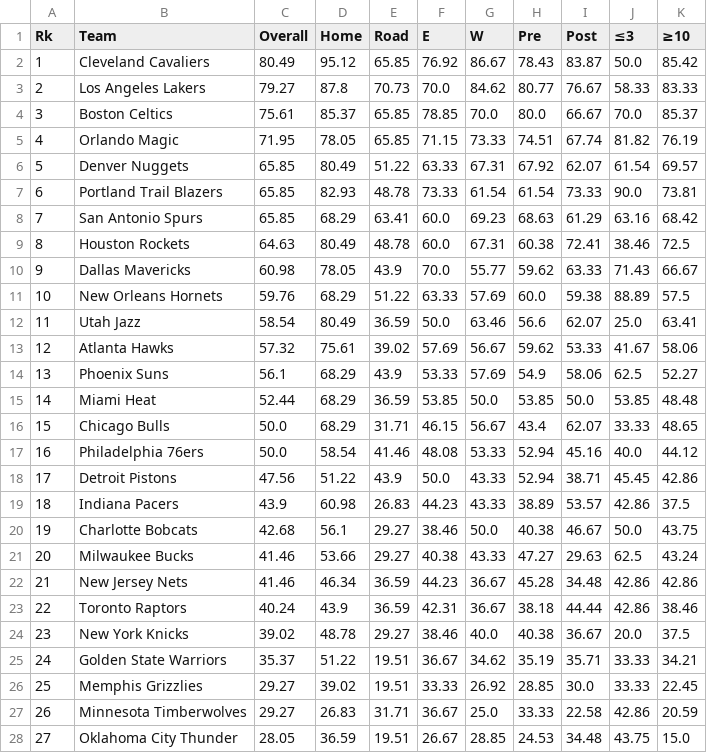
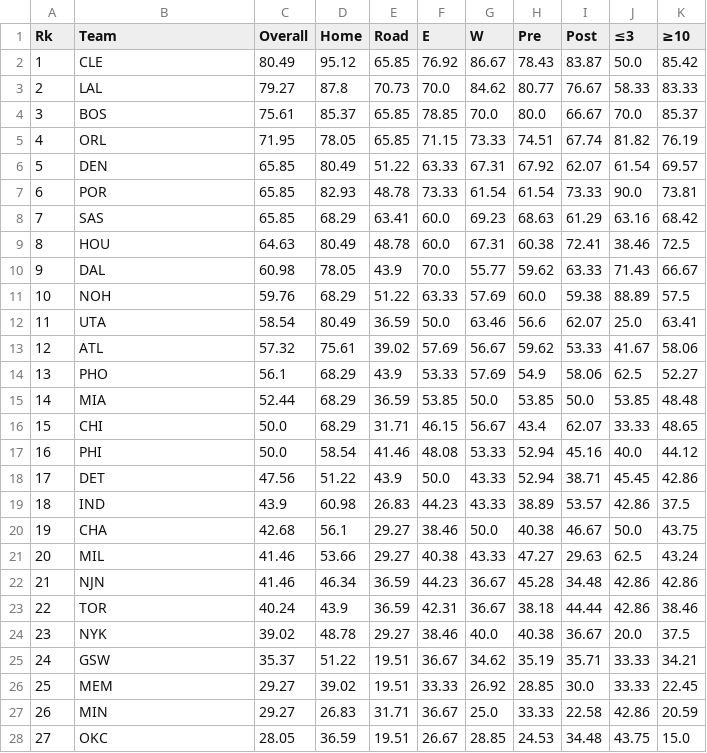
Before and after one commit to gahansambhar/machine-learning, a CSV file: nba-mvp/data/team-standings/2008-2009-team-standings.csv, drawn as a sheet; only a part is shown; the diff covers the shown part only.

```diff
--- a/nba-mvp/data/team-standings/2008-2009-team-standings.csv
+++ b/nba-mvp/data/team-standings/2008-2009-team-standings.csv
@@ -1,28 +1,28 @@
 Rk,Team,Overall,Home,Road,E,W,Pre,Post,≤3,≥10
-1,Cleveland Cavaliers,80.49,95.12,65.85,76.92,86.67,78.43,83.87,50.0,85.42
-2,Los Angeles Lakers,79.27,87.8,70.73,70.0,84.62,80.77,76.67,58.33,83.33
-3,Boston Celtics,75.61,85.37,65.85,78.85,70.0,80.0,66.67,70.0,85.37
-4,Orlando Magic,71.95,78.05,65.85,71.15,73.33,74.51,67.74,81.82,76.19
-5,Denver Nuggets,65.85,80.49,51.22,63.33,67.31,67.92,62.07,61.54,69.57
-6,Portland Trail Blazers,65.85,82.93,48.78,73.33,61.54,61.54,73.33,90.0,73.81
-7,San Antonio Spurs,65.85,68.29,63.41,60.0,69.23,68.63,61.29,63.16,68.42
-8,Houston Rockets,64.63,80.49,48.78,60.0,67.31,60.38,72.41,38.46,72.5
-9,Dallas Mavericks,60.98,78.05,43.9,70.0,55.77,59.62,63.33,71.43,66.67
-10,New Orleans Hornets,59.76,68.29,51.22,63.33,57.69,60.0,59.38,88.89,57.5
-11,Utah Jazz,58.54,80.49,36.59,50.0,63.46,56.6,62.07,25.0,63.41
-12,Atlanta Hawks,57.32,75.61,39.02,57.69,56.67,59.62,53.33,41.67,58.06
-13,Phoenix Suns,56.1,68.29,43.9,53.33,57.69,54.9,58.06,62.5,52.27
-14,Miami Heat,52.44,68.29,36.59,53.85,50.0,53.85,50.0,53.85,48.48
-15,Chicago Bulls,50.0,68.29,31.71,46.15,56.67,43.4,62.07,33.33,48.65
-16,Philadelphia 76ers,50.0,58.54,41.46,48.08,53.33,52.94,45.16,40.0,44.12
-17,Detroit Pistons,47.56,51.22,43.9,50.0,43.33,52.94,38.71,45.45,42.86
-18,Indiana Pacers,43.9,60.98,26.83,44.23,43.33,38.89,53.57,42.86,37.5
-19,Charlotte Bobcats,42.68,56.1,29.27,38.46,50.0,40.38,46.67,50.0,43.75
-20,Milwaukee Bucks,41.46,53.66,29.27,40.38,43.33,47.27,29.63,62.5,43.24
-21,New Jersey Nets,41.46,46.34,36.59,44.23,36.67,45.28,34.48,42.86,42.86
-22,Toronto Raptors,40.24,43.9,36.59,42.31,36.67,38.18,44.44,42.86,38.46
-23,New York Knicks,39.02,48.78,29.27,38.46,40.0,40.38,36.67,20.0,37.5
-24,Golden State Warriors,35.37,51.22,19.51,36.67,34.62,35.19,35.71,33.33,34.21
-25,Memphis Grizzlies,29.27,39.02,19.51,33.33,26.92,28.85,30.0,33.33,22.45
-26,Minnesota Timberwolves,29.27,26.83,31.71,36.67,25.0,33.33,22.58,42.86,20.59
-27,Oklahoma City Thunder,28.05,36.59,19.51,26.67,28.85,24.53,34.48,43.75,15.0
+1,CLE,80.49,95.12,65.85,76.92,86.67,78.43,83.87,50.0,85.42
+2,LAL,79.27,87.8,70.73,70.0,84.62,80.77,76.67,58.33,83.33
+3,BOS,75.61,85.37,65.85,78.85,70.0,80.0,66.67,70.0,85.37
+4,ORL,71.95,78.05,65.85,71.15,73.33,74.51,67.74,81.82,76.19
+5,DEN,65.85,80.49,51.22,63.33,67.31,67.92,62.07,61.54,69.57
+6,POR,65.85,82.93,48.78,73.33,61.54,61.54,73.33,90.0,73.81
+7,SAS,65.85,68.29,63.41,60.0,69.23,68.63,61.29,63.16,68.42
+8,HOU,64.63,80.49,48.78,60.0,67.31,60.38,72.41,38.46,72.5
+9,DAL,60.98,78.05,43.9,70.0,55.77,59.62,63.33,71.43,66.67
+10,NOH,59.76,68.29,51.22,63.33,57.69,60.0,59.38,88.89,57.5
+11,UTA,58.54,80.49,36.59,50.0,63.46,56.6,62.07,25.0,63.41
+12,ATL,57.32,75.61,39.02,57.69,56.67,59.62,53.33,41.67,58.06
+13,PHO,56.1,68.29,43.9,53.33,57.69,54.9,58.06,62.5,52.27
+14,MIA,52.44,68.29,36.59,53.85,50.0,53.85,50.0,53.85,48.48
+15,CHI,50.0,68.29,31.71,46.15,56.67,43.4,62.07,33.33,48.65
+16,PHI,50.0,58.54,41.46,48.08,53.33,52.94,45.16,40.0,44.12
+17,DET,47.56,51.22,43.9,50.0,43.33,52.94,38.71,45.45,42.86
+18,IND,43.9,60.98,26.83,44.23,43.33,38.89,53.57,42.86,37.5
+19,CHA,42.68,56.1,29.27,38.46,50.0,40.38,46.67,50.0,43.75
+20,MIL,41.46,53.66,29.27,40.38,43.33,47.27,29.63,62.5,43.24
+21,NJN,41.46,46.34,36.59,44.23,36.67,45.28,34.48,42.86,42.86
+22,TOR,40.24,43.9,36.59,42.31,36.67,38.18,44.44,42.86,38.46
+23,NYK,39.02,48.78,29.27,38.46,40.0,40.38,36.67,20.0,37.5
+24,GSW,35.37,51.22,19.51,36.67,34.62,35.19,35.71,33.33,34.21
+25,MEM,29.27,39.02,19.51,33.33,26.92,28.85,30.0,33.33,22.45
+26,MIN,29.27,26.83,31.71,36.67,25.0,33.33,22.58,42.86,20.59
+27,OKC,28.05,36.59,19.51,26.67,28.85,24.53,34.48,43.75,15.0
```
Also changed, not shown: 3 edited cells elsewhere in this file, nba-mvp/data/team-standings/2005-2006-team-standings.csv, nba-mvp/data/team-standings/2006-2007-team-standings.csv, 45 other files.
